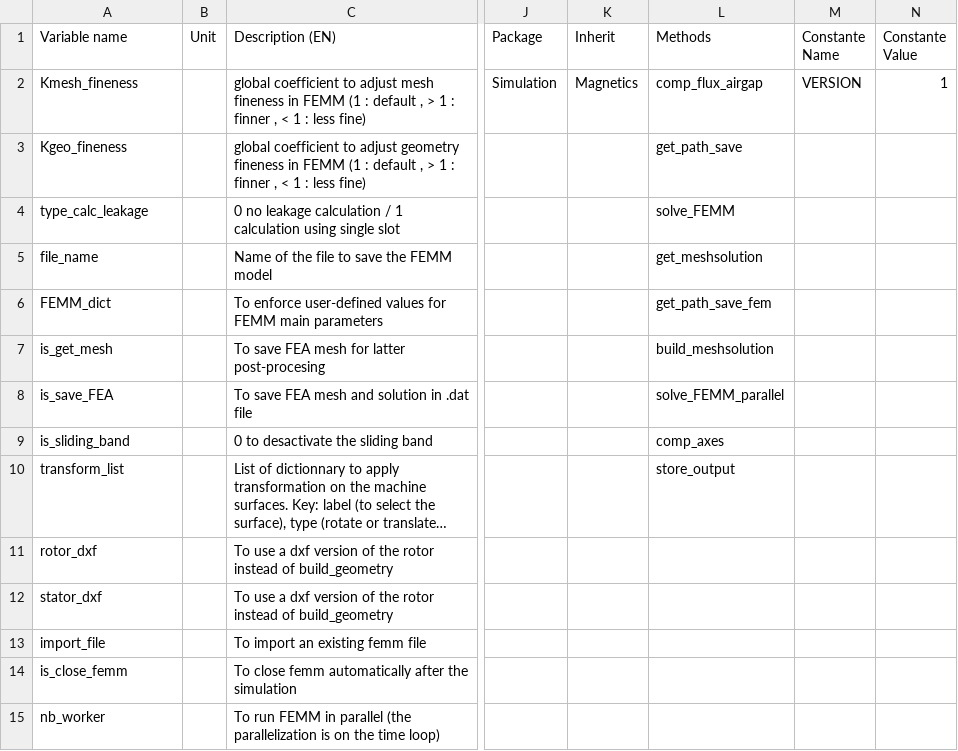
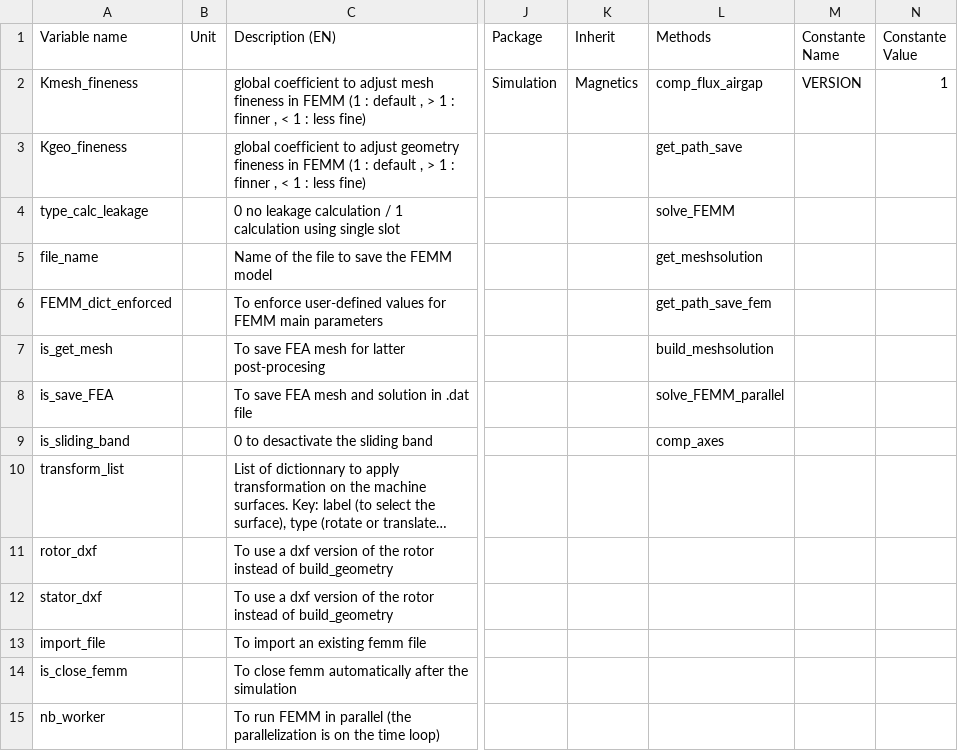
Before and after one commit to Eomys/pyleecan, a CSV file: pyleecan/Generator/ClassesRef/Simulation/MagFEMM.csv, drawn as a sheet; only a part is shown, gaps mark what is left out; long unchanged cells end in …; the diff names each change by its address in the sheet, - before the commit and + after, or states it on an @@ line.

Commit message:
[CO] Move store method from Magnetic models to OutMag object so that all Magnetic outputs are saved in the same script [CC] Rename MagFEMM.FEMM_dict by MagFEMM.FEMM_dict_enforced to clear state that FEMM parameters have been imported

```diff
--- a/pyleecan/Generator/ClassesRef/Simulation/MagFEMM.csv
+++ b/pyleecan/Generator/ClassesRef/Simulation/MagFEMM.csv
-A6 (Variable name): FEMM_dict
+A6 (Variable name): FEMM_dict_enforced
-L10 (Methods): store_output
+L10 (Methods): (empty)
```
Also changed, not shown: pyleecan/Generator/ClassesRef/Output/OutMag.csv, pyleecan/Generator/ClassesRef/Simulation/MagElmer.csv, 15 other files.
